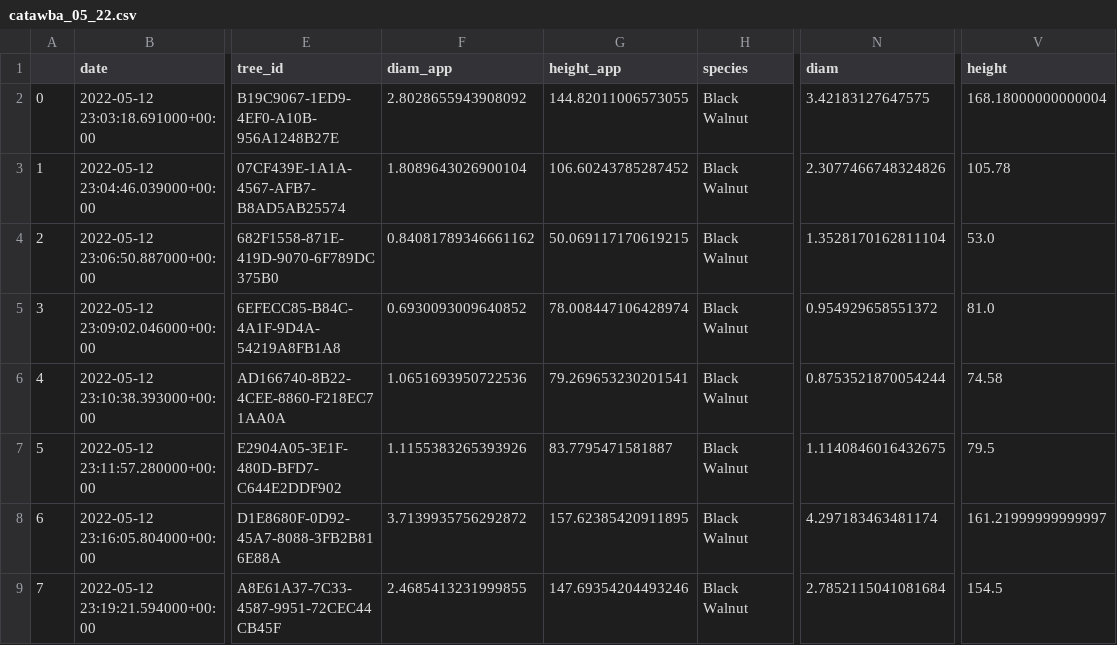
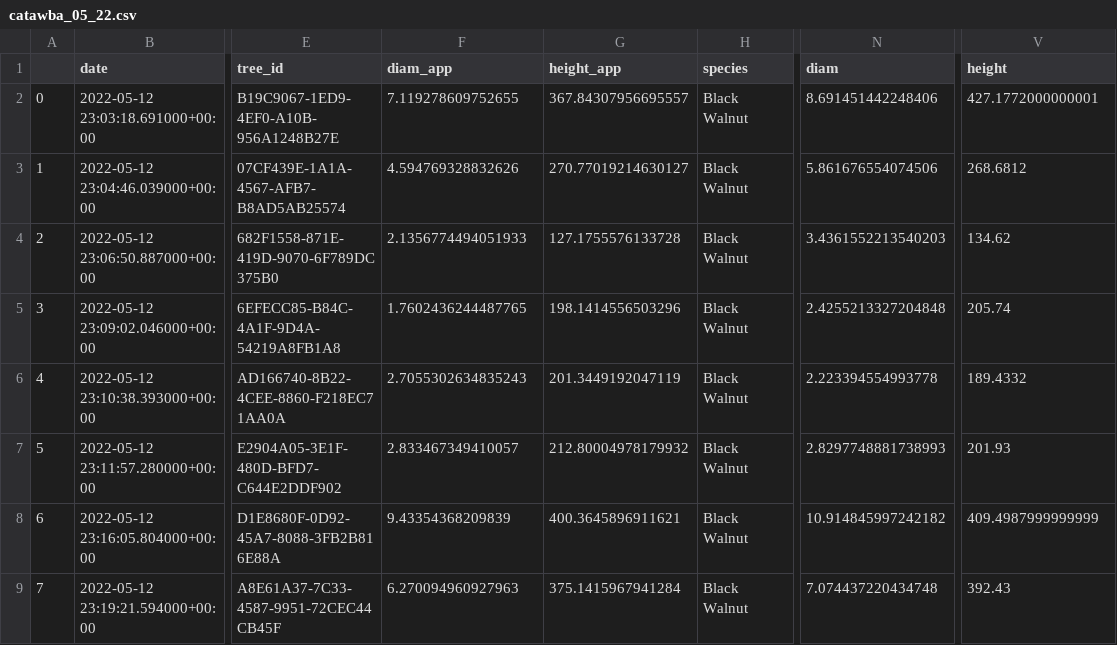
Before and after one commit to WorkingTrees/SamplingPaper, a CSV file: data/catawba_05_22.csv, drawn as a sheet; only a part is shown, gaps mark what is left out; the diff covers the shown part only; the diff names each change by its address in the sheet, - before the commit and + after, or states it on an @@ line.

Commit message:
update data

```diff
--- a/data/catawba_05_22.csv
+++ b/data/catawba_05_22.csv
-F2 (diam_app): 2.8028655943908092
+F2 (diam_app): 7.119278609752655
-G2 (height_app): 144.82011006573055
+G2 (height_app): 367.84307956695557
-N2 (diam): 3.42183127647575
+N2 (diam): 8.691451442248406
-V2 (height): 168.18000000000004
+V2 (height): 427.1772000000001
-F3 (diam_app): 1.8089643026900104
+F3 (diam_app): 4.594769328832626
-G3 (height_app): 106.60243785287452
+G3 (height_app): 270.77019214630127
-N3 (diam): 2.3077466748324826
+N3 (diam): 5.861676554074506
-V3 (height): 105.78
+V3 (height): 268.6812
-F4 (diam_app): 0.84081789346661162
+F4 (diam_app): 2.1356774494051933
-G4 (height_app): 50.069117170619215
+G4 (height_app): 127.1755576133728
-N4 (diam): 1.3528170162811104
+N4 (diam): 3.4361552213540203
-V4 (height): 53.0
+V4 (height): 134.62
-F5 (diam_app): 0.6930093009640852
+F5 (diam_app): 1.7602436244487765
-G5 (height_app): 78.008447106428974
+G5 (height_app): 198.1414556503296
-N5 (diam): 0.954929658551372
+N5 (diam): 2.4255213327204848
-V5 (height): 81.0
+V5 (height): 205.74
-F6 (diam_app): 1.0651693950722536
+F6 (diam_app): 2.7055302634835243
-G6 (height_app): 79.269653230201541
+G6 (height_app): 201.3449192047119
-N6 (diam): 0.8753521870054244
+N6 (diam): 2.223394554993778
-V6 (height): 74.58
+V6 (height): 189.4332
-F7 (diam_app): 1.1155383265393926
+F7 (diam_app): 2.833467349410057
-G7 (height_app): 83.7795471581887
+G7 (height_app): 212.80004978179932
-N7 (diam): 1.1140846016432675
+N7 (diam): 2.8297748881738993
-V7 (height): 79.5
+V7 (height): 201.93
-F8 (diam_app): 3.7139935756292872
+F8 (diam_app): 9.43354368209839
-G8 (height_app): 157.62385420911895
+G8 (height_app): 400.3645896911621
-N8 (diam): 4.297183463481174
+N8 (diam): 10.914845997242182
-V8 (height): 161.21999999999997
+V8 (height): 409.4987999999999
-F9 (diam_app): 2.4685413231999855
+F9 (diam_app): 6.270094960927963
-G9 (height_app): 147.69354204493246
+G9 (height_app): 375.1415967941284
-N9 (diam): 2.7852115041081684
+N9 (diam): 7.074437220434748
-V9 (height): 154.5
+V9 (height): 392.43
```
Also changed, not shown: 156 edited cells elsewhere in this file, 1 other file.
